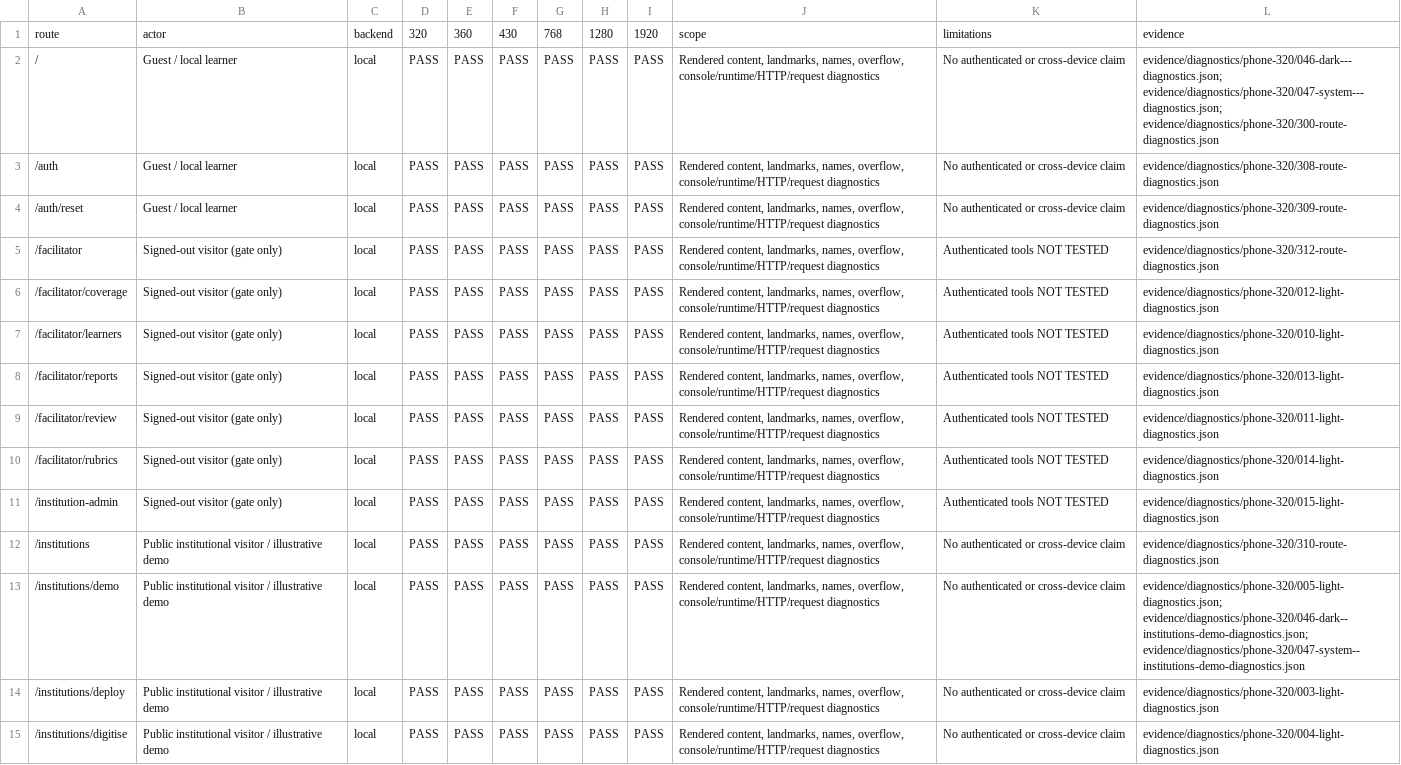
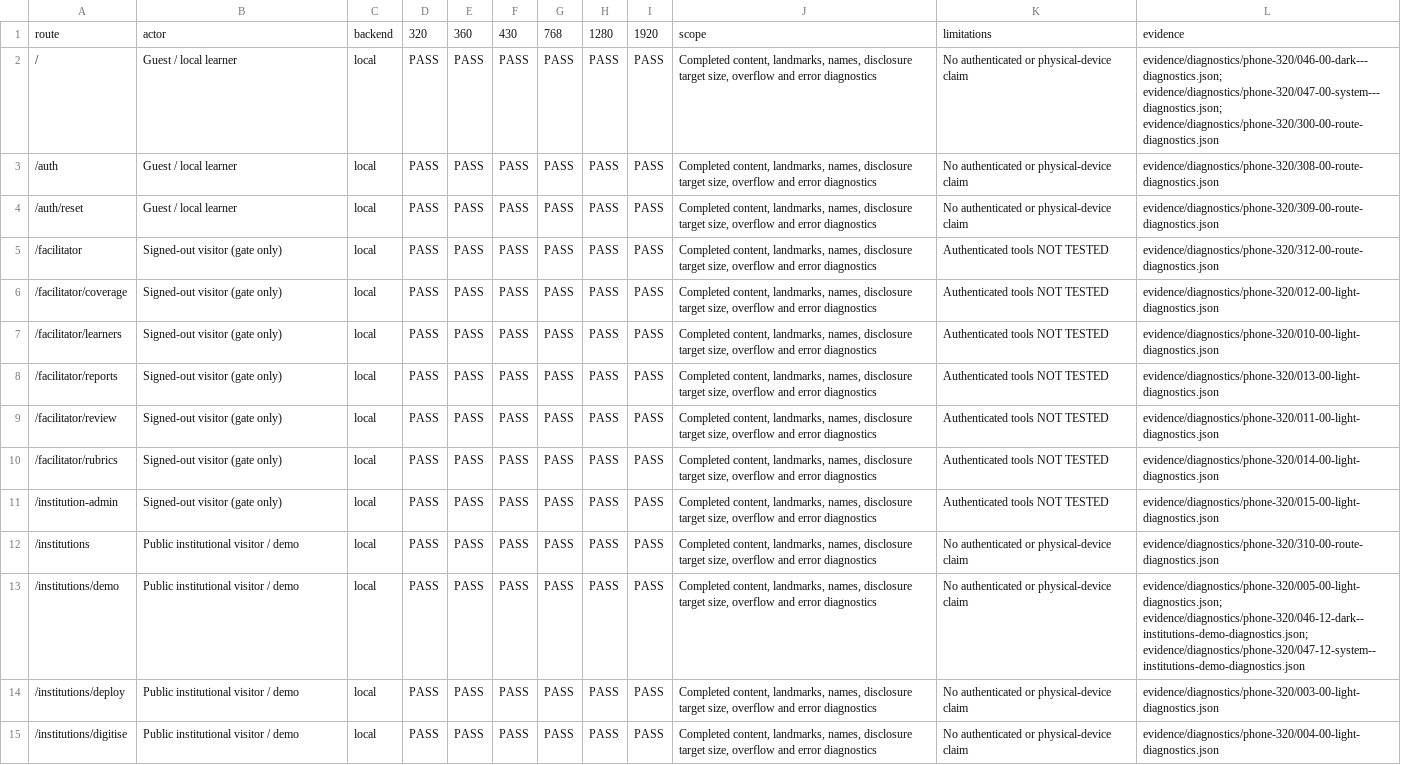
Before and after one commit to PDthePlug/Applied-Commerce-, a CSV file: docs/audits/2026-10-19-uiux/coverage-matrix.csv, drawn as a sheet; only a part is shown; the diff covers the shown part only; the diff names each change by its address in the sheet, - before the commit and + after, or states it on an @@ line.

```diff
--- a/docs/audits/2026-10-19-uiux/coverage-matrix.csv
+++ b/docs/audits/2026-10-19-uiux/coverage-matrix.csv
-J2:J15: Rendered content, landmarks, names, overflow, console/runtime/HTTP/request diagnostics
+J2:J15: Completed content, landmarks, names, disclosure target size, overflow and error diagnostics
-K2:K4: No authenticated or cross-device claim
+K2:K4: No authenticated or physical-device claim
-L2: evidence/diagnostics/phone-320/046-dark---diagnostics.json; evidence/diagnostics/phone-320/047-system---diagnostics.json; evidence/diagnostics/phone-320/300-route-diagnostics.json
+L2: evidence/diagnostics/phone-320/046-00-dark---diagnostics.json; evidence/diagnostics/phone-320/047-00-system---diagnostics.json; evidence/diagnostics/phone-320/300-00-route-diagnostics.json
-L3: evidence/diagnostics/phone-320/308-route-diagnostics.json
+L3: evidence/diagnostics/phone-320/308-00-route-diagnostics.json
-L4: evidence/diagnostics/phone-320/309-route-diagnostics.json
+L4: evidence/diagnostics/phone-320/309-00-route-diagnostics.json
-L5: evidence/diagnostics/phone-320/312-route-diagnostics.json
+L5: evidence/diagnostics/phone-320/312-00-route-diagnostics.json
-L6: evidence/diagnostics/phone-320/012-light-diagnostics.json
+L6: evidence/diagnostics/phone-320/012-00-light-diagnostics.json
-L7: evidence/diagnostics/phone-320/010-light-diagnostics.json
+L7: evidence/diagnostics/phone-320/010-00-light-diagnostics.json
-L8: evidence/diagnostics/phone-320/013-light-diagnostics.json
+L8: evidence/diagnostics/phone-320/013-00-light-diagnostics.json
-L9: evidence/diagnostics/phone-320/011-light-diagnostics.json
+L9: evidence/diagnostics/phone-320/011-00-light-diagnostics.json
-L10: evidence/diagnostics/phone-320/014-light-diagnostics.json
+L10: evidence/diagnostics/phone-320/014-00-light-diagnostics.json
-L11: evidence/diagnostics/phone-320/015-light-diagnostics.json
+L11: evidence/diagnostics/phone-320/015-00-light-diagnostics.json
-B12:B15: Public institutional visitor / illustrative demo
+B12:B15: Public institutional visitor / demo
-K12:K15: No authenticated or cross-device claim
+K12:K15: No authenticated or physical-device claim
-L12: evidence/diagnostics/phone-320/310-route-diagnostics.json
+L12: evidence/diagnostics/phone-320/310-00-route-diagnostics.json
-L13: evidence/diagnostics/phone-320/005-light-diagnostics.json; evidence/diagnostics/phone-320/046-dark--institutions-demo-diagnostics.json; evidence/diagnostics/phone-320/047-system--institutions-demo-diagnostics.json
+L13: evidence/diagnostics/phone-320/005-00-light-diagnostics.json; evidence/diagnostics/phone-320/046-12-dark--institutions-demo-diagnostics.json; evidence/diagnostics/phone-320/047-12-system--institutions-demo-diagnostics.json
-L14: evidence/diagnostics/phone-320/003-light-diagnostics.json
+L14: evidence/diagnostics/phone-320/003-00-light-diagnostics.json
-L15: evidence/diagnostics/phone-320/004-light-diagnostics.json
+L15: evidence/diagnostics/phone-320/004-00-light-diagnostics.json
```
Also changed, not shown: 133 edited cells elsewhere in this file, docs/audits/2026-10-19-uiux/defect-register.csv, 26 other files.
